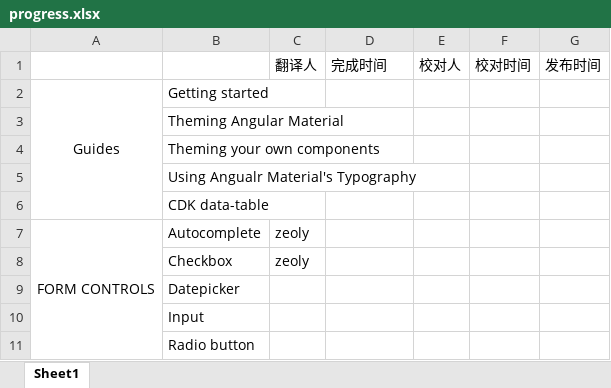
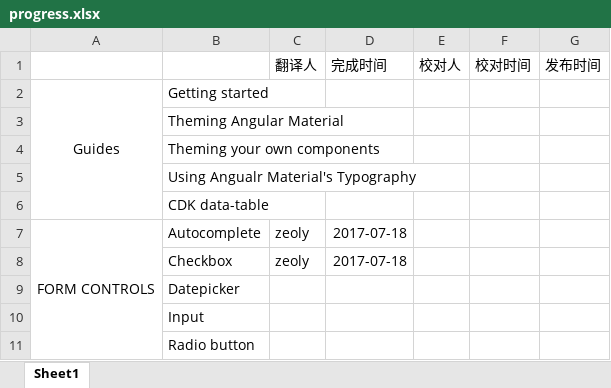
Before and after one commit to zeoly/Angular-Material-Translation-CN, an Excel workbook: AngularMaterial/progress.xlsx, sheet Sheet1, drawn as a sheet; only a part is shown; values as stored, in another font and other column widths than the file's, no borders; the diff names each change by its address in the sheet, - before the commit and + after, or states it on an @@ line.

Commit message:
update checkbox

```diff
--- a/AngularMaterial/progress.xlsx (sheet Sheet1)
+++ b/AngularMaterial/progress.xlsx (sheet Sheet1)
-D7:D8 (完成时间): (empty)
+D7:D8 (完成时间): 2017-07-18
```
